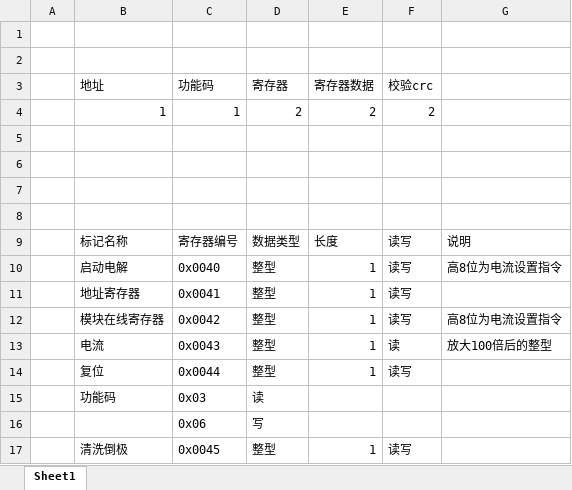
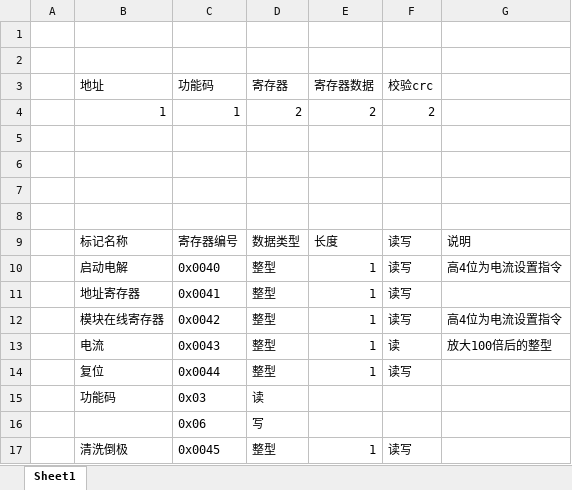
Before and after one commit to jeffHODev/Hardware, an Excel workbook: hdyl/docs/模块协议.xlsx, sheet Sheet1, drawn as a sheet; values as stored, in another font and other column widths than the file's, no borders; the diff names each change by its address in the sheet, - before the commit and + after, or states it on an @@ line.

```diff
--- a/hdyl/docs/模块协议.xlsx (sheet Sheet1)
+++ b/hdyl/docs/模块协议.xlsx (sheet Sheet1)
-G10: 高8位为电流设置指令
+G10: 高4位为电流设置指令
-G12: 高8位为电流设置指令
+G12: 高4位为电流设置指令
```
Also changed, not shown: 16 other files.
